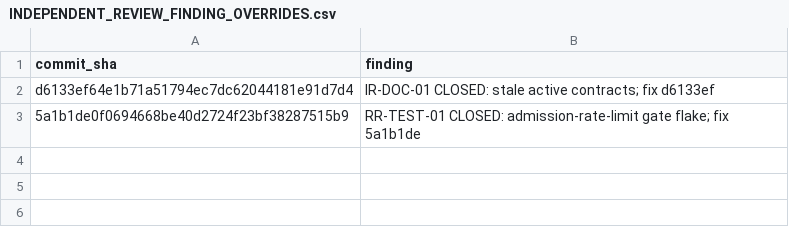
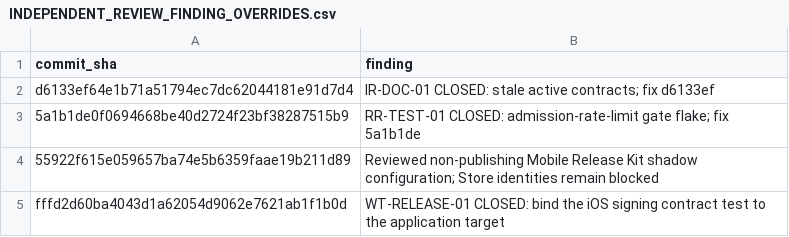
Before and after one commit to Apdelrahman1911/parlor, a CSV file: docs/review/INDEPENDENT_REVIEW_FINDING_OVERRIDES.csv, drawn as a sheet.

```diff
--- a/docs/review/INDEPENDENT_REVIEW_FINDING_OVERRIDES.csv
+++ b/docs/review/INDEPENDENT_REVIEW_FINDING_OVERRIDES.csv
@@ -3 +3,3 @@ d6133ef64e1b71a51794ec7dc62044181e91d7d4,IR-DOC-01 CLOSED: stale active contract
 5a1b1de0f0694668be40d2724f23bf38287515b9,RR-TEST-01 CLOSED: admission-rate-limit gate flake; fix 5a1b1de
+55922f615e059657ba74e5b6359faae19b211d89,Reviewed non-publishing Mobile Release Kit shadow configuration; Store identities remain blocked
+fffd2d60ba4043d1a62054d9062e7621ab1f1b0d,WT-RELEASE-01 CLOSED: bind the iOS signing contract test to the application target
```
Also changed, not shown: docs/review/INDEPENDENT_REVIEW_INVENTORY.csv, 1 other file.
